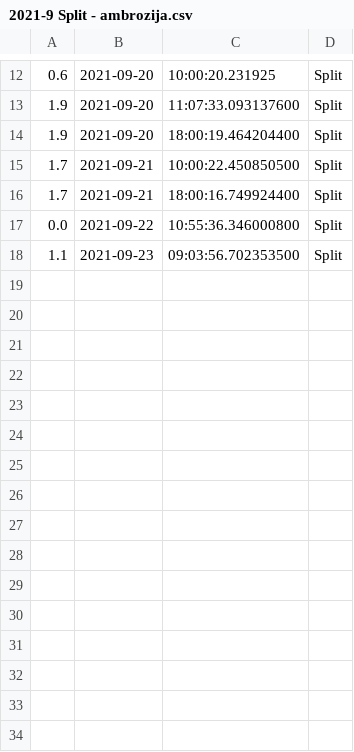
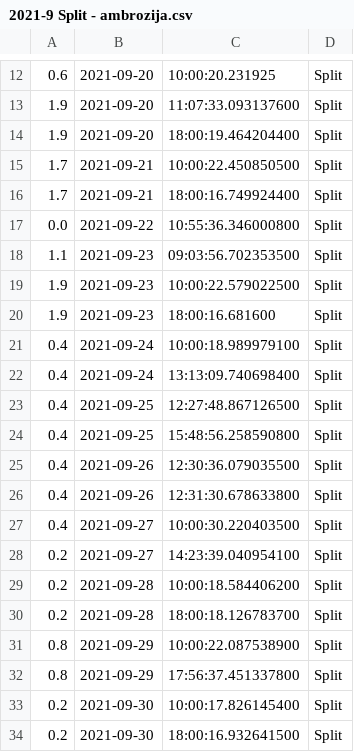
Before and after one commit to senf-f/ambrose, a CSV file: 2021-9 Split - ambrozija.csv, drawn as a sheet; only a part is shown, gaps mark what is left out; the diff names each change by its address in the sheet, - before the commit and + after, or states it on an @@ line.

```diff
--- a/2021-9 Split - ambrozija.csv
+++ b/2021-9 Split - ambrozija.csv
+row 19: 1.9 | 2021-09-23 | 10:00:22.579022500 | Split
+row 20: 1.9 | 2021-09-23 | 18:00:16.681600 | Split
+row 21: 0.4 | 2021-09-24 | 10:00:18.989979100 | Split
+row 22: 0.4 | 2021-09-24 | 13:13:09.740698400 | Split
+row 23: 0.4 | 2021-09-25 | 12:27:48.867126500 | Split
+row 24: 0.4 | 2021-09-25 | 15:48:56.258590800 | Split
+row 25: 0.4 | 2021-09-26 | 12:30:36.079035500 | Split
+row 26: 0.4 | 2021-09-26 | 12:31:30.678633800 | Split
+row 27: 0.4 | 2021-09-27 | 10:00:30.220403500 | Split
+row 28: 0.2 | 2021-09-27 | 14:23:39.040954100 | Split
+row 29: 0.2 | 2021-09-28 | 10:00:18.584406200 | Split
+row 30: 0.2 | 2021-09-28 | 18:00:18.126783700 | Split
+row 31: 0.8 | 2021-09-29 | 10:00:22.087538900 | Split
+row 32: 0.8 | 2021-09-29 | 17:56:37.451337800 | Split
+row 33: 0.2 | 2021-09-30 | 10:00:17.826145400 | Split
+row 34: 0.2 | 2021-09-30 | 18:00:16.932641500 | Split
```
Also changed, not shown: 2021-9 Dubrovnik - ambrozija.csv, 2021-9 Pula - ambrozija.csv, 3 other files.
